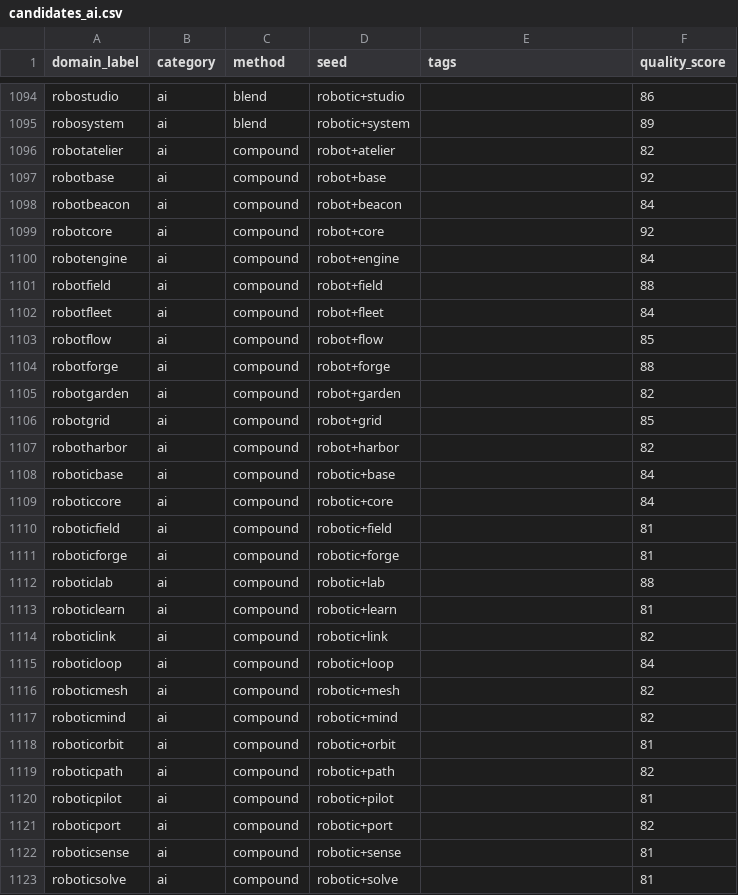
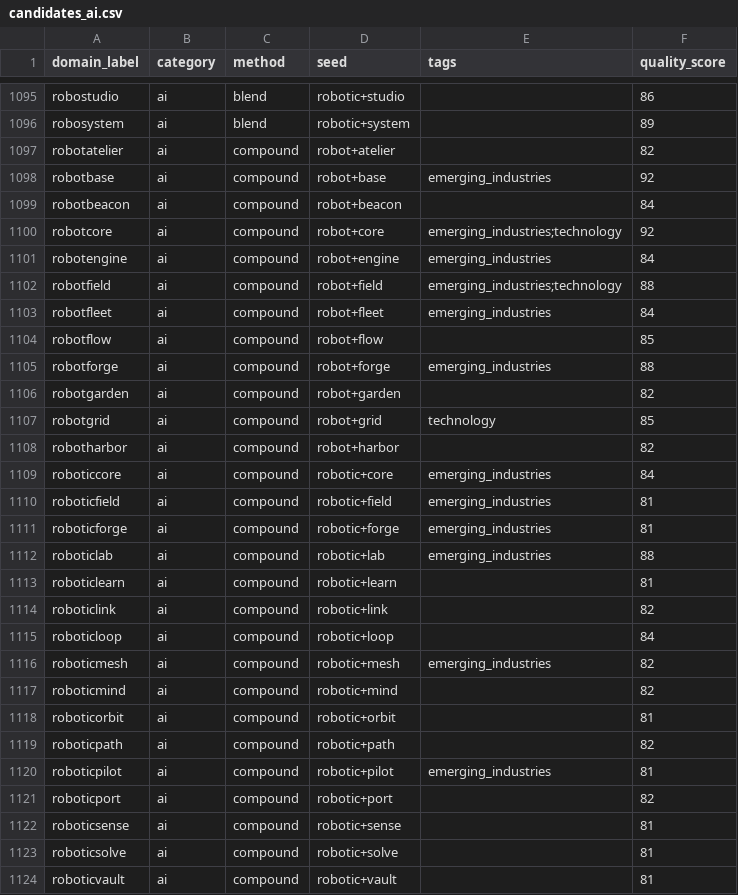
Before and after one commit to clintbailo94/unfus-si, a CSV file: data/candidates_ai.csv, drawn as a sheet; only a part is shown, gaps mark what is left out; the shorter side is filled out with more unchanged rows; the diff covers the shown part only.

```diff
--- a/data/candidates_ai.csv
+++ b/data/candidates_ai.csv
@@ -1096,18 +1097,17 @@ robosystem,ai,blend,robotic+system,,89
 robotatelier,ai,compound,robot+atelier,,82
-robotbase,ai,compound,robot+base,,92
+robotbase,ai,compound,robot+base,emerging_industries,92
 robotbeacon,ai,compound,robot+beacon,,84
-robotcore,ai,compound,robot+core,,92
-robotengine,ai,compound,robot+engine,,84
-robotfield,ai,compound,robot+field,,88
-robotfleet,ai,compound,robot+fleet,,84
+robotcore,ai,compound,robot+core,emerging_industries;technology,92
+robotengine,ai,compound,robot+engine,emerging_industries,84
+robotfield,ai,compound,robot+field,emerging_industries;technology,88
+robotfleet,ai,compound,robot+fleet,emerging_industries,84
 robotflow,ai,compound,robot+flow,,85
-robotforge,ai,compound,robot+forge,,88
+robotforge,ai,compound,robot+forge,emerging_industries,88
 robotgarden,ai,compound,robot+garden,,82
-robotgrid,ai,compound,robot+grid,,85
+robotgrid,ai,compound,robot+grid,technology,85
 robotharbor,ai,compound,robot+harbor,,82
-roboticbase,ai,compound,robotic+base,,84
-roboticcore,ai,compound,robotic+core,,84
-roboticfield,ai,compound,robotic+field,,81
-roboticforge,ai,compound,robotic+forge,,81
-roboticlab,ai,compound,robotic+lab,,88
+roboticcore,ai,compound,robotic+core,emerging_industries,84
+roboticfield,ai,compound,robotic+field,emerging_industries,81
+roboticforge,ai,compound,robotic+forge,emerging_industries,81
+roboticlab,ai,compound,robotic+lab,emerging_industries,88
 roboticlearn,ai,compound,robotic+learn,,81
@@ -1115,3 +1115,3 @@ roboticlink,ai,compound,robotic+link,,82
 roboticloop,ai,compound,robotic+loop,,84
-roboticmesh,ai,compound,robotic+mesh,,82
+roboticmesh,ai,compound,robotic+mesh,emerging_industries,82
 roboticmind,ai,compound,robotic+mind,,82
@@ -1119,3 +1119,3 @@ roboticorbit,ai,compound,robotic+orbit,,81
 roboticpath,ai,compound,robotic+path,,82
-roboticpilot,ai,compound,robotic+pilot,,81
+roboticpilot,ai,compound,robotic+pilot,emerging_industries,81
 roboticport,ai,compound,robotic+port,,82
```
Also changed, not shown: 1 added row and 164 edited cells elsewhere in this file, 29 other files.
